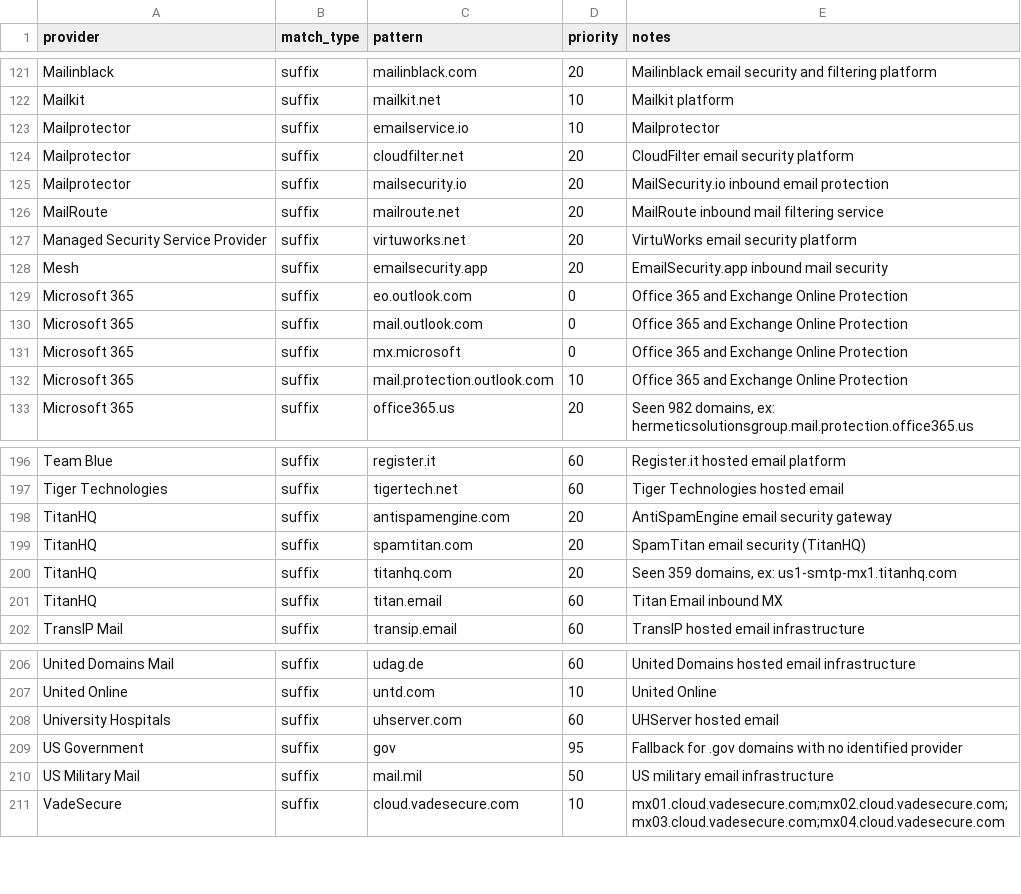
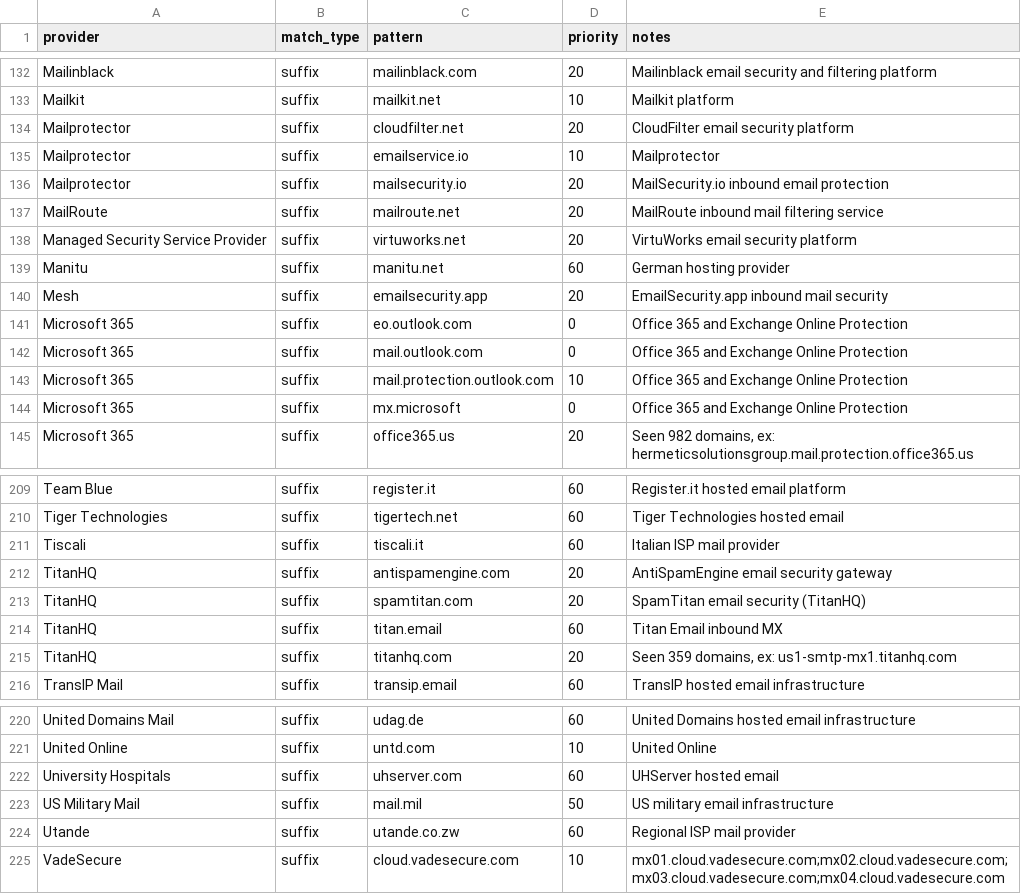
Before and after one commit to EmailKarma/mx-preferance, a CSV file: provider_patterns.csv, drawn as a sheet; only a part is shown, gaps mark what is left out; the diff covers the shown part only.

Commit message:
Update provider_patterns.csv
minor updates

```diff
--- a/provider_patterns.csv
+++ b/provider_patterns.csv
@@ -122,4 +133,4 @@ Mailinblack,suffix,mailinblack.com,20,Mailinblack email security and filtering p
 Mailkit,suffix,mailkit.net,10,Mailkit platform
+Mailprotector,suffix,cloudfilter.net,20,CloudFilter email security platform
 Mailprotector,suffix,emailservice.io,10,Mailprotector
-Mailprotector,suffix,cloudfilter.net,20,CloudFilter email security platform
 Mailprotector,suffix,mailsecurity.io,20,MailSecurity.io inbound email protection
@@ -127,2 +138,3 @@ MailRoute,suffix,mailroute.net,20,MailRoute inbound mail filtering service
 Managed Security Service Provider,suffix,virtuworks.net,20,VirtuWorks email security platform
+Manitu,suffix,manitu.net,60,German hosting provider
 Mesh,suffix,emailsecurity.app,20,EmailSecurity.app inbound mail security
@@ -130,4 +142,4 @@ Microsoft 365,suffix,eo.outlook.com,0,Office 365 and Exchange Online Protection
 Microsoft 365,suffix,mail.outlook.com,0,Office 365 and Exchange Online Protection
+Microsoft 365,suffix,mail.protection.outlook.com,10,Office 365 and Exchange Online Protection
 Microsoft 365,suffix,mx.microsoft,0,Office 365 and Exchange Online Protection
-Microsoft 365,suffix,mail.protection.outlook.com,10,Office 365 and Exchange Online Protection
 Microsoft 365,suffix,office365.us,20,"Seen 982 domains, ex: hermeticsolutionsgroup.mail.protection.office365.us"
@@ -197,6 +210,7 @@ Team Blue,suffix,register.it,60,Register.it hosted email platform
 Tiger Technologies,suffix,tigertech.net,60,Tiger Technologies hosted email
+Tiscali,suffix,tiscali.it,60,Italian ISP mail provider
 TitanHQ,suffix,antispamengine.com,20,AntiSpamEngine email security gateway
 TitanHQ,suffix,spamtitan.com,20,SpamTitan email security (TitanHQ)
+TitanHQ,suffix,titan.email,60,Titan Email inbound MX
 TitanHQ,suffix,titanhq.com,20,"Seen 359 domains, ex: us1-smtp-mx1.titanhq.com"
-TitanHQ,suffix,titan.email,60,Titan Email inbound MX
 TransIP Mail,suffix,transip.email,60,TransIP hosted email infrastructure
@@ -208,4 +222,4 @@ United Online,suffix,untd.com,10,United Online
 University Hospitals,suffix,uhserver.com,60,UHServer hosted email
-US Government,suffix,gov,95,Fallback for .gov domains with no identified provider
 US Military Mail,suffix,mail.mil,50,US military email infrastructure
+Utande,suffix,utande.co.zw,60,Regional ISP mail provider
 VadeSecure,suffix,cloud.vadesecure.com,10,mx01.cloud.vadesecure.com;mx02.cloud.vadesecure.com;mx03.cloud.vadesecure.com;mx04.cloud.vadesecure.com
```
Also changed, not shown: 14 added rows, 1 removed row and 15 moved rows elsewhere in this file.
